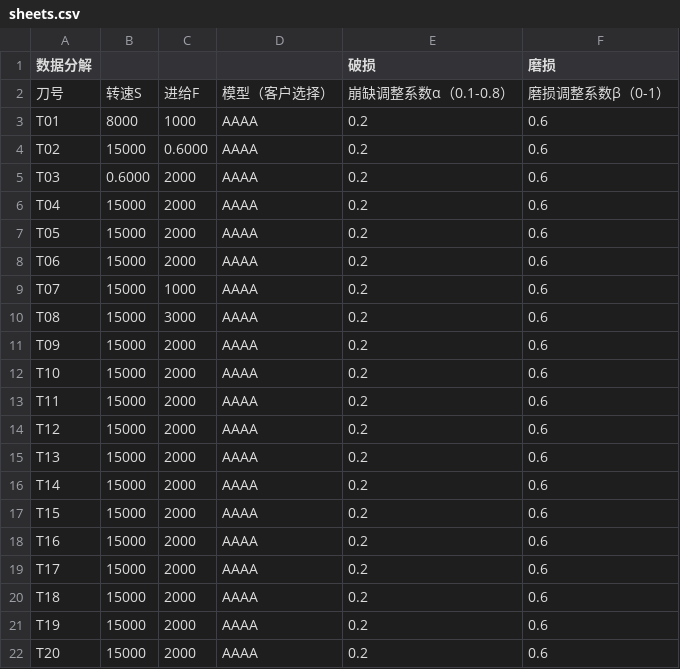
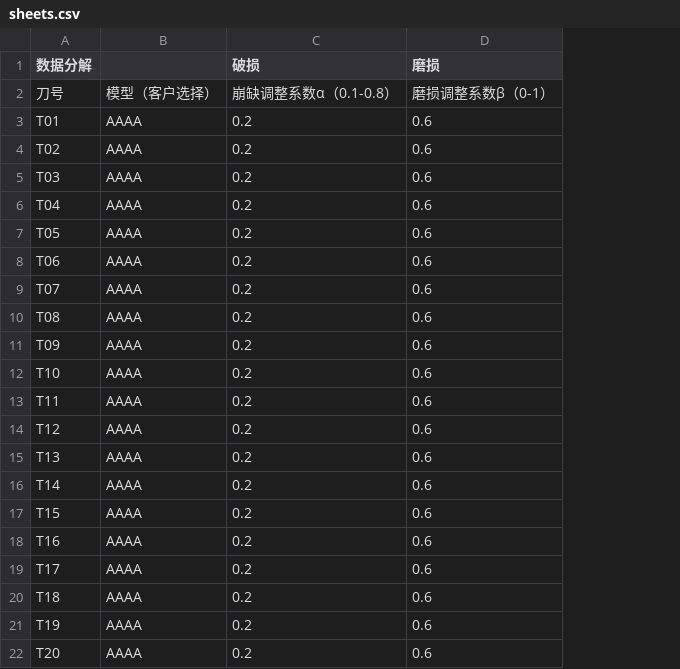
Before and after one commit to lihuasheng1234/znmx_xc, a CSV file: sheets.csv, drawn as a sheet; the diff names each change by its address in the sheet, - before the commit and + after, or states it on an @@ line.

```diff
--- a/sheets.csv
+++ b/sheets.csv
-column B, rows 2-22: 转速S | 8000 | 15000 | 0.6000 | 15000 | 15000 | 15000 | 15000 | 15000 | 15000 | 15000 | 15000 | 15000 | 15000 | 15000 | 15000 | 15000 | 15000 | 15000 | 15000 | 15000
-column C, rows 2-22: 进给F | 1000 | 0.6000 | 2000 | 2000 | 2000 | 2000 | 1000 | 3000 | 2000 | 2000 | 2000 | 2000 | 2000 | 2000 | 2000 | 2000 | 2000 | 2000 | 2000 | 2000
```
Also changed, not shown: 8 other files.
